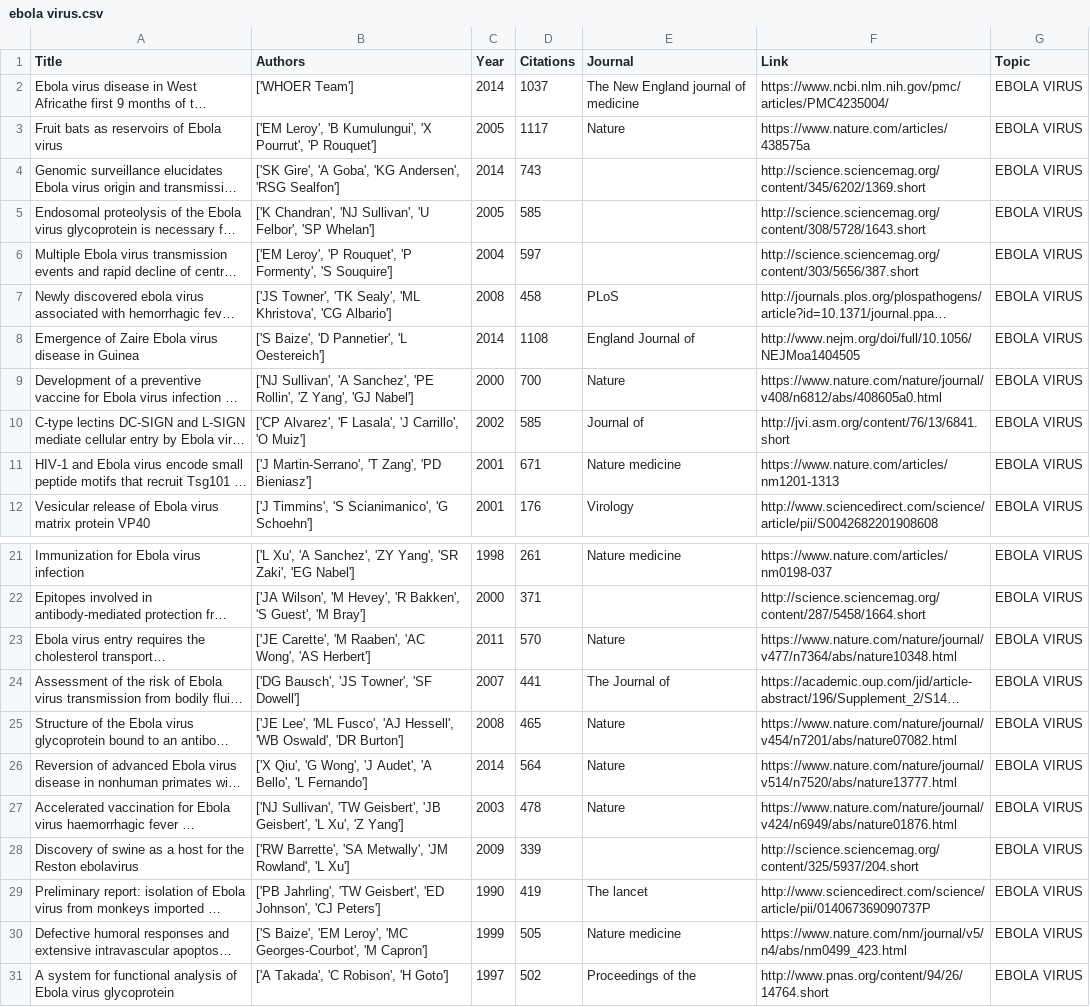
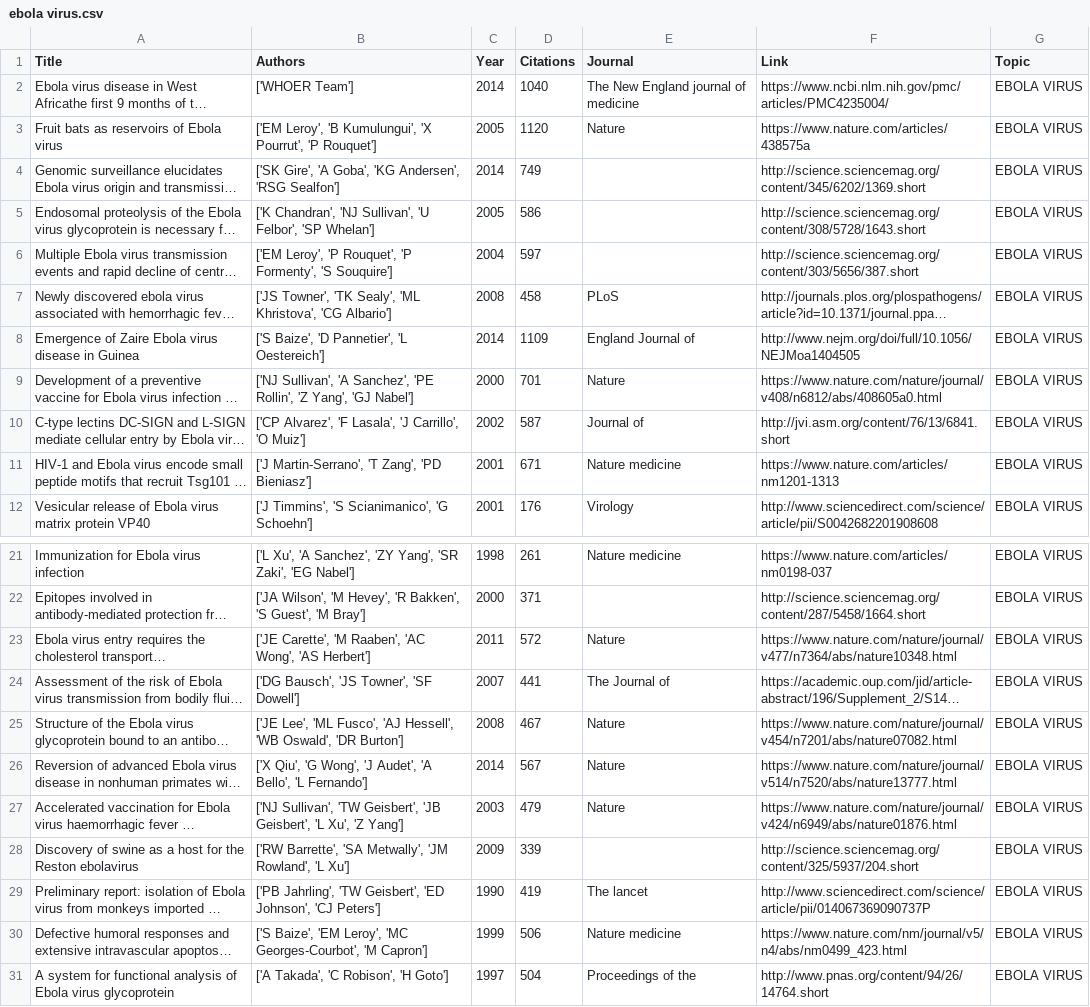
Before and after one commit to elisawarner/Google_Scholar_Comparator, a CSV file: csv_files/ebola virus.csv, drawn as a sheet; only a part is shown, gaps mark what is left out; long unchanged cells end in …; the diff names each change by its address in the sheet, - before the commit and + after, or states it on an @@ line.

```diff
--- a/csv_files/ebola virus.csv
+++ b/csv_files/ebola virus.csv
-D2 (Citations): 1037
+D2 (Citations): 1040
-D3 (Citations): 1117
+D3 (Citations): 1120
-D4 (Citations): 743
+D4 (Citations): 749
-D5 (Citations): 585
+D5 (Citations): 586
-D8 (Citations): 1108
+D8 (Citations): 1109
-D9 (Citations): 700
+D9 (Citations): 701
-D10 (Citations): 585
+D10 (Citations): 587
-D23 (Citations): 570
+D23 (Citations): 572
-D25 (Citations): 465
+D25 (Citations): 467
-D26 (Citations): 564
+D26 (Citations): 567
-D27 (Citations): 478
+D27 (Citations): 479
-D30 (Citations): 505
+D30 (Citations): 506
-D31 (Citations): 502
+D31 (Citations): 504
```
Also changed, not shown: csv_files/memristors.csv, csv_files/reduced order models.csv, 5 other files.
